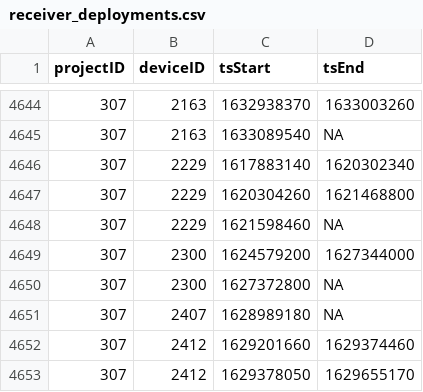
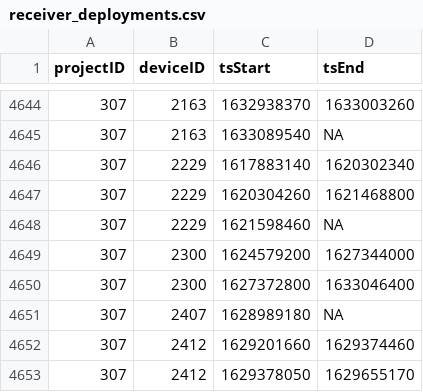
Before and after one commit to jbrzusto/motus-metadata-history, a CSV file: receiver_deployments.csv, drawn as a sheet; only a part is shown, gaps mark what is left out.

```diff
--- a/receiver_deployments.csv
+++ b/receiver_deployments.csv
@@ -4649,3 +4649,3 @@
 307,2300,1624579200,1627344000
-307,2300,1627372800,NA
+307,2300,1627372800,1633046400
 307,2407,1628989180,NA
```
Also changed, not shown: 1 other file.
